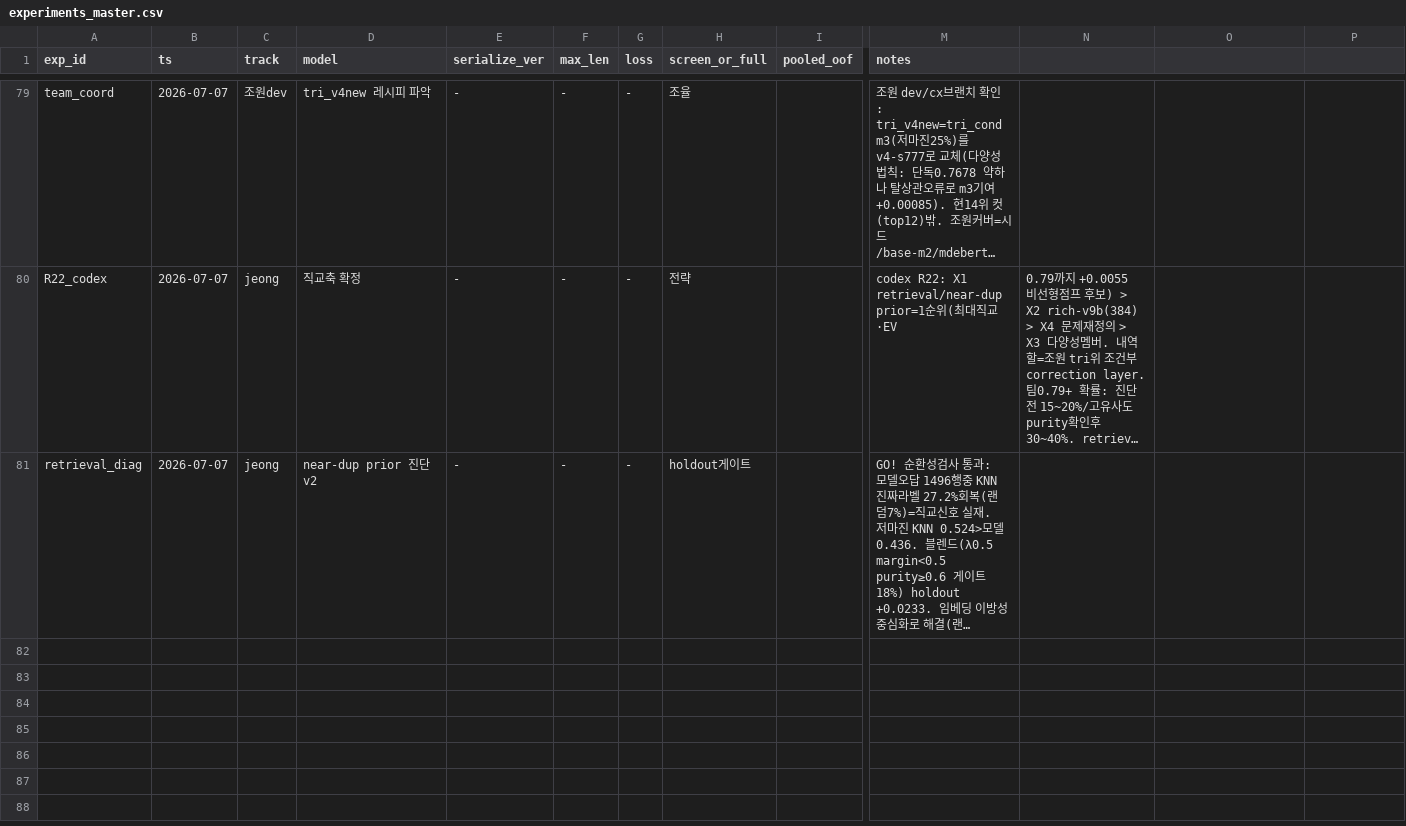
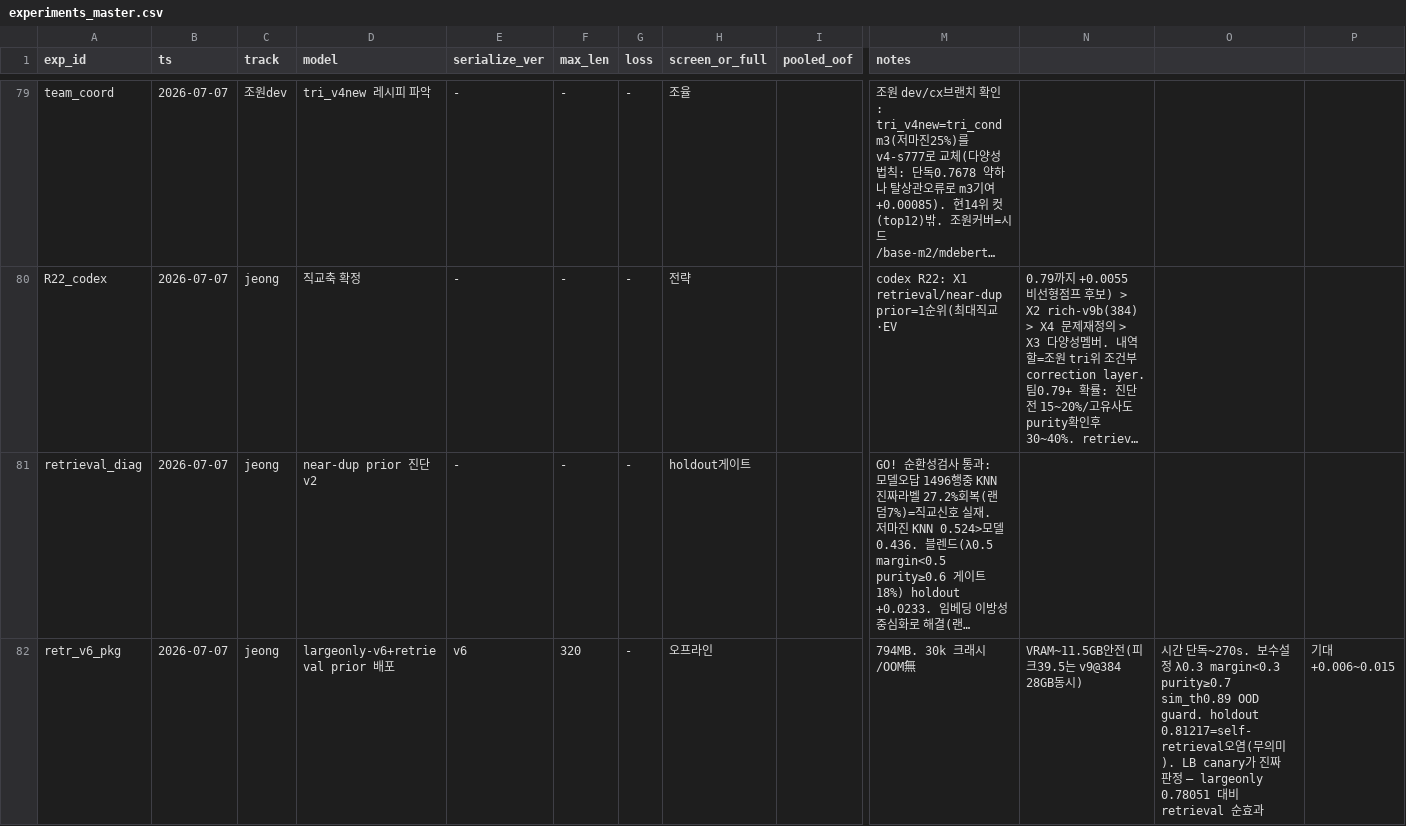
Before and after one commit to Roka-jsj/Action_Decision, a CSV file: experiments_master.csv, drawn as a sheet; only a part is shown, gaps mark what is left out; long unchanged cells end in …; rows hold the shown columns only; the diff names each change by its address in the sheet, - before the commit and + after, or states it on an @@ line.

Commit message:
retrieval 배포판 완성: ad_lib return_emb+_retrieval_adjust(OOD guard), build_retrieval_pack, package_single --retrieval. submit_retr_v6 794MB 30k검증(크래시無·VRAM11.5G·시간270s). LB canary 대기

```diff
--- a/experiments_master.csv
+++ b/experiments_master.csv
+row 82: retr_v6_pkg | 2026-07-07 | jeong | largeonly-v6+retrieval prior 배포 | v6 | 320 | - | 오프라인 |  | 794MB. 30k 크래시/OOM無 | VRAM~11.5GB안전(피크39.5는 v9@384 28GB동시) | 시간 단독~270s. 보수설정 λ0.3 margin<0.3 purity≥0.7 sim_th0.89 OOD guard. holdout 0.81217=self-retrieval오염(무의미). LB canary가 진짜 판정 — largeonly 0.78051 대비 retrieval 순효과 | 기대 +0.006~0.015
```
Also changed, not shown: 3 other files.
